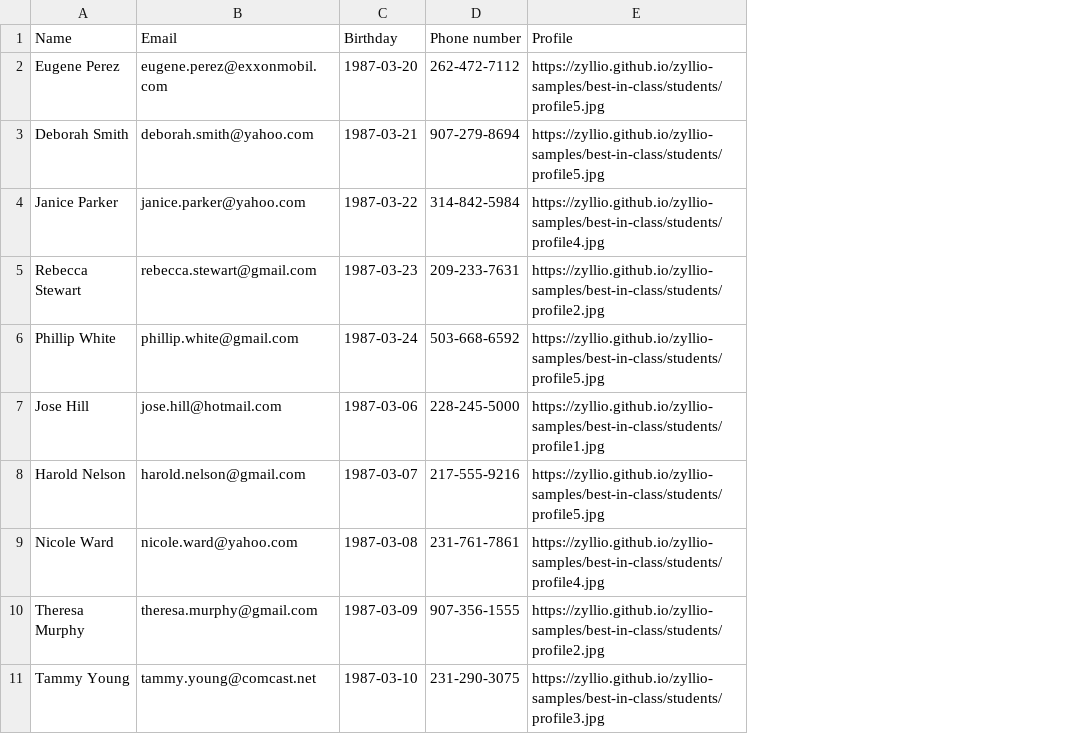
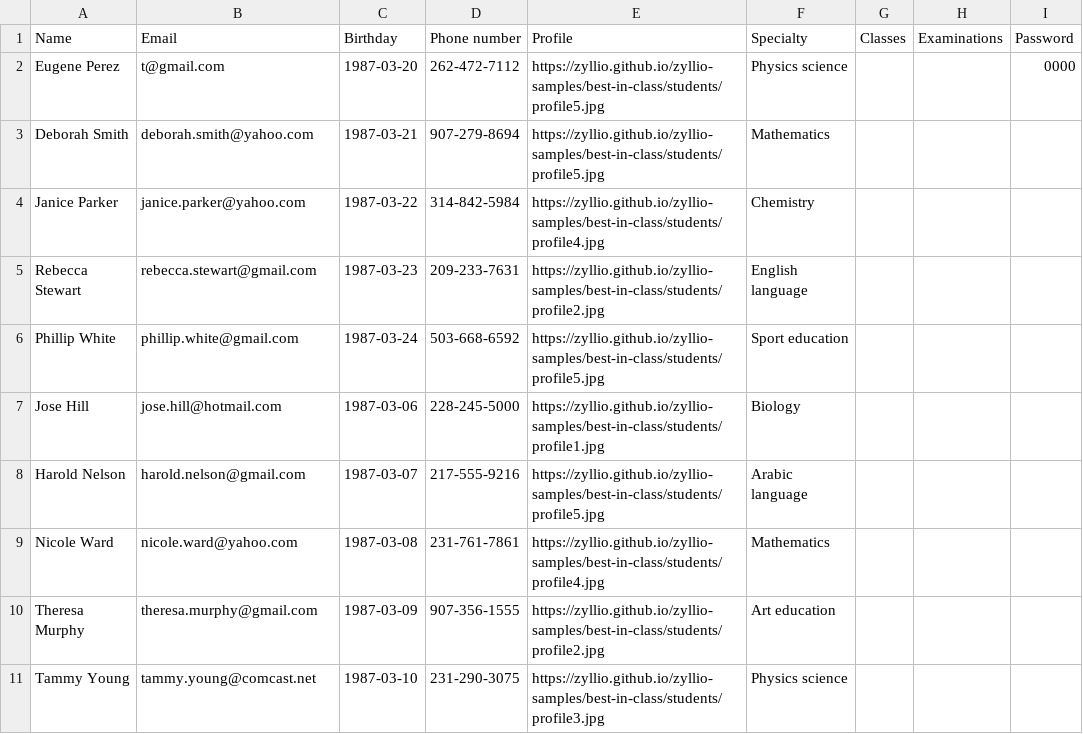
Before and after one commit to zyllio/zyllio-samples, a CSV file: best-in-class/Teachers.csv, drawn as a sheet; the diff names each change by its address in the sheet, - before the commit and + after, or states it on an @@ line.

```diff
--- a/best-in-class/Teachers.csv
+++ b/best-in-class/Teachers.csv
+column F (Specialty), rows 2-11: Physics science | Mathematics | Chemistry | English language | Sport education | Biology | Arabic language | Mathematics | Art education | Physics science
+column G (Classes), empty
+column H (Examinations), empty
+column I (Password), row 2: 0000
-B2 (Email): eugene.perez@exxonmobil.com
+B2 (Email): t@gmail.com
```
Also changed, not shown: best-in-class/Students.csv, 2 other files.
